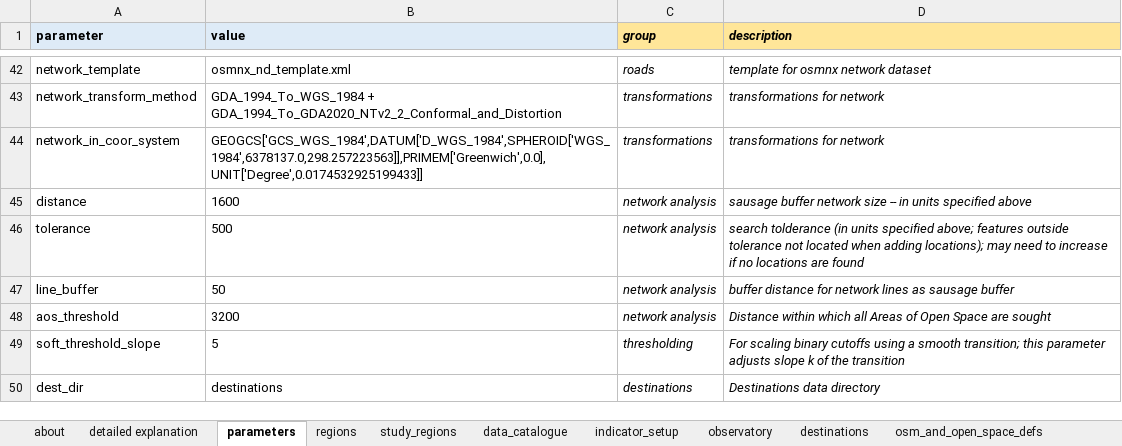
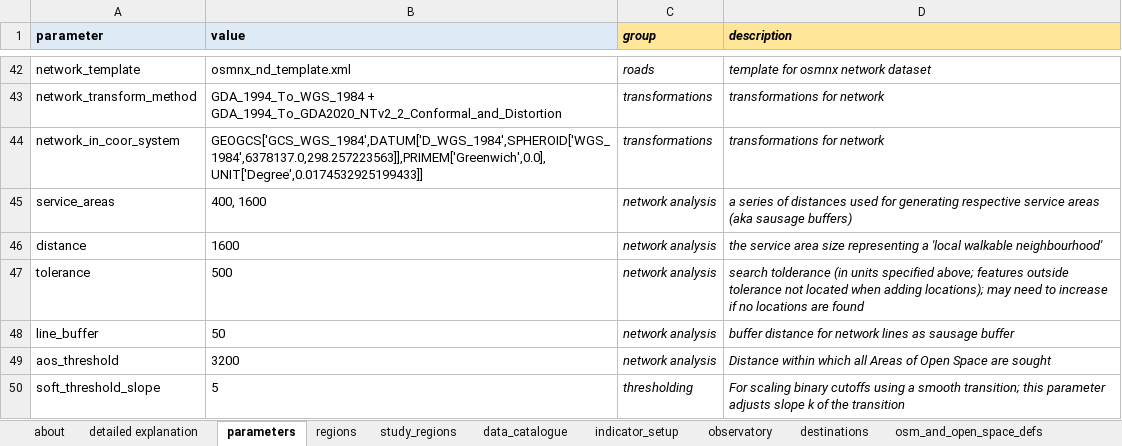
Before and after one commit to healthy-liveable-cities/australian-national-liveability-study, an Excel workbook: _project_configuration.xlsx, sheet parameters, drawn as a sheet; only a part is shown, gaps mark what is left out; the shorter side is filled out with more unchanged rows; values as stored, in another font and other column widths than the file's, no borders; addresses are those after the commit; the diff names each change by its address in the sheet, - before the commit and + after, or states it on an @@ line.

Commit message:
updated sausage buffer sketch (not finished; requires re-introduction of multiprocessing) and added in NCPF walkability percent dwellings SQL code

```diff
--- a/_project_configuration.xlsx (sheet parameters)
+++ b/_project_configuration.xlsx (sheet parameters)
+row 45: service_areas | 400, 1600 | network analysis | a series of distances used for generating respective service areas (aka sausage buffers)
-D46 (description): sausage buffer network size -- in units specified above
+D46 (description): the service area size representing a 'local walkable neighbourhood'
```
Also changed, not shown: 3 other files.
